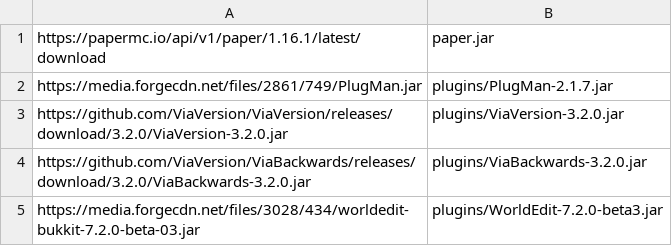
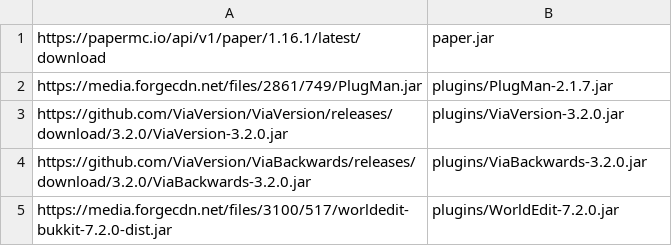
Before and after one commit to Protonull/TestServer, a CSV file: setup.csv, drawn as a sheet.

Commit message:
WorldEdit # Update to release version 7.2.0

```diff
--- a/setup.csv
+++ b/setup.csv
@@ -4,2 +4,2 @@
 "https://github.com/ViaVersion/ViaBackwards/releases/download/3.2.0/ViaBackwards-3.2.0.jar","plugins/ViaBackwards-3.2.0.jar"
-"https://media.forgecdn.net/files/3028/434/worldedit-bukkit-7.2.0-beta-03.jar","plugins/WorldEdit-7.2.0-beta3.jar"
+"https://media.forgecdn.net/files/3100/517/worldedit-bukkit-7.2.0-dist.jar","plugins/WorldEdit-7.2.0.jar"
```
